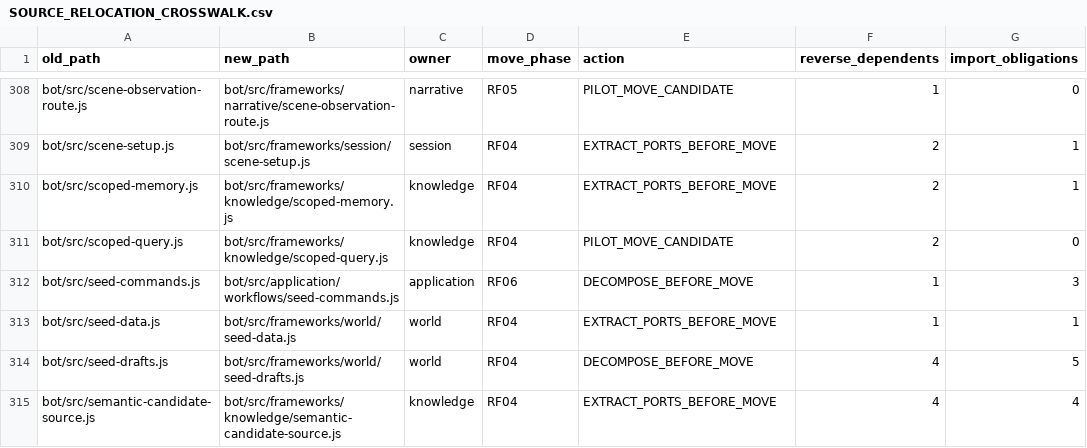
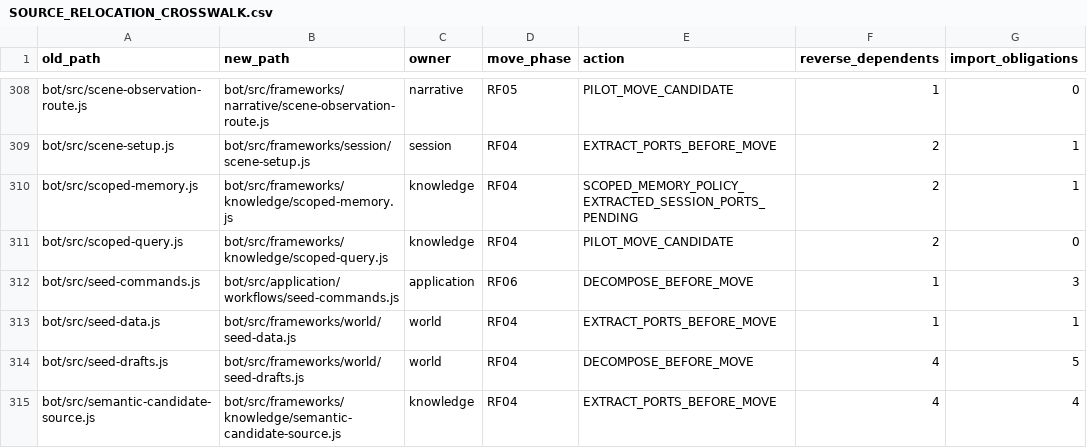
Before and after one commit to KeshireTheChaotic/Veiled_City, a CSV file: docs/Implementation_Plans/Framework_Refactor/SOURCE_RELOCATION_CROSSWALK.csv, drawn as a sheet; only a part is shown, gaps mark what is left out.

Commit message:
RF04-F03 isolate scoped reference lookup and current scene evidence

```diff
--- a/docs/Implementation_Plans/Framework_Refactor/SOURCE_RELOCATION_CROSSWALK.csv
+++ b/docs/Implementation_Plans/Framework_Refactor/SOURCE_RELOCATION_CROSSWALK.csv
@@ -309,3 +309,3 @@ old_path,new_path,owner,move_phase,action,reverse_dependents,import_obligations
 "bot/src/scene-setup.js","bot/src/frameworks/session/scene-setup.js","session","RF04","EXTRACT_PORTS_BEFORE_MOVE","2","1"
-"bot/src/scoped-memory.js","bot/src/frameworks/knowledge/scoped-memory.js","knowledge","RF04","EXTRACT_PORTS_BEFORE_MOVE","2","1"
+"bot/src/scoped-memory.js","bot/src/frameworks/knowledge/scoped-memory.js","knowledge","RF04","SCOPED_MEMORY_POLICY_EXTRACTED_SESSION_PORTS_PENDING","2","1"
 "bot/src/scoped-query.js","bot/src/frameworks/knowledge/scoped-query.js","knowledge","RF04","PILOT_MOVE_CANDIDATE","2","0"
```
Also changed, not shown: 13 other files.
